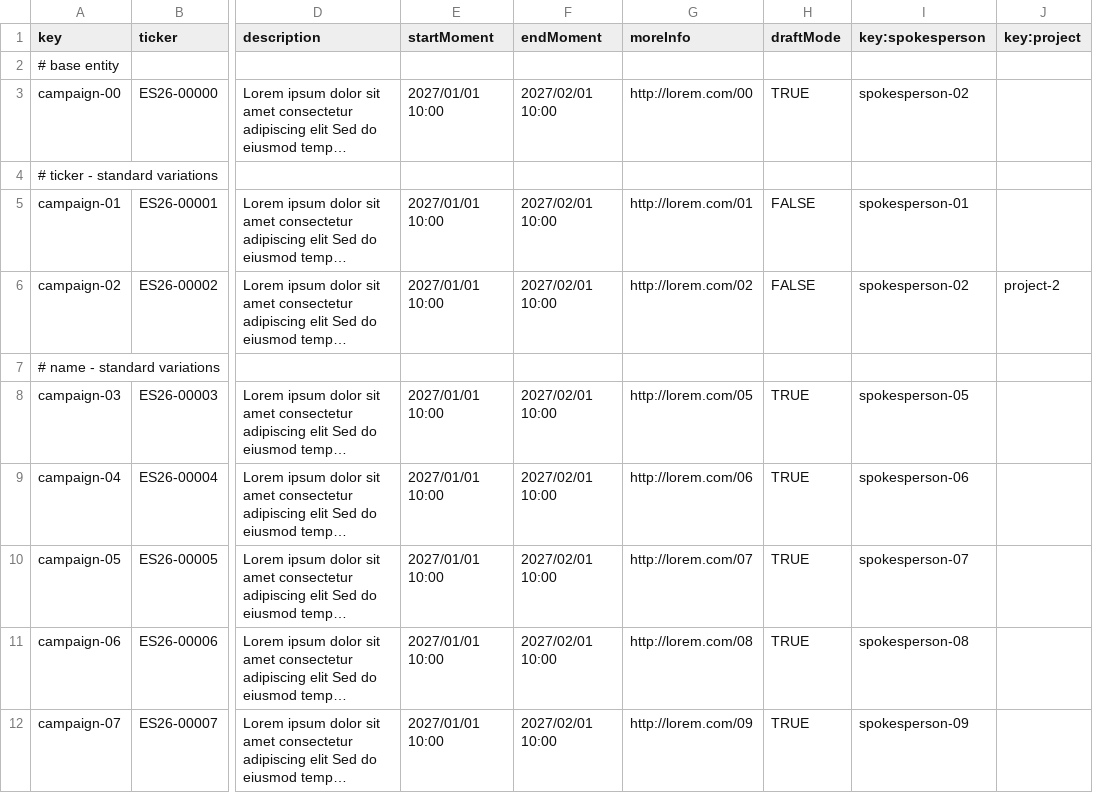
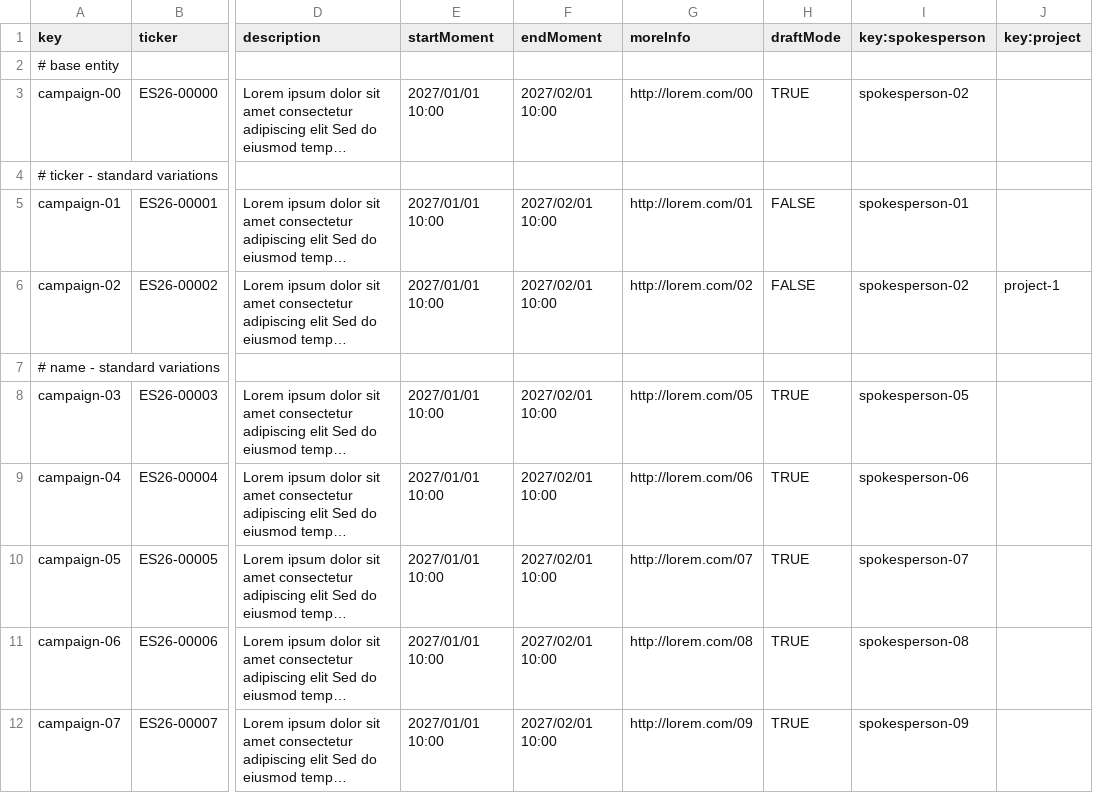
Before and after one commit to ThePayan/Acme-Starters-C, a CSV file: src/main/resources/WEB-INF/data/sample/batch-01/campaign.csv, drawn as a sheet; only a part is shown, gaps mark what is left out; long unchanged cells end in …; the diff names each change by its address in the sheet, - before the commit and + after, or states it on an @@ line.

Commit message:
TE VASSSH PERMA SAMPLE DATA V3

```diff
--- a/src/main/resources/WEB-INF/data/sample/batch-01/campaign.csv
+++ b/src/main/resources/WEB-INF/data/sample/batch-01/campaign.csv
-J6 (key:project): project-2
+J6 (key:project): project-1
```
Also changed, not shown: src/main/resources/WEB-INF/data/sample/batch-01/projectMember.csv.
